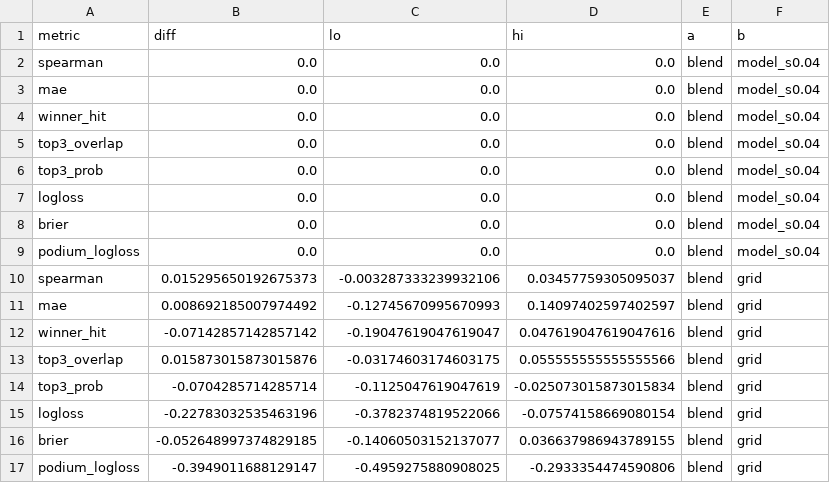
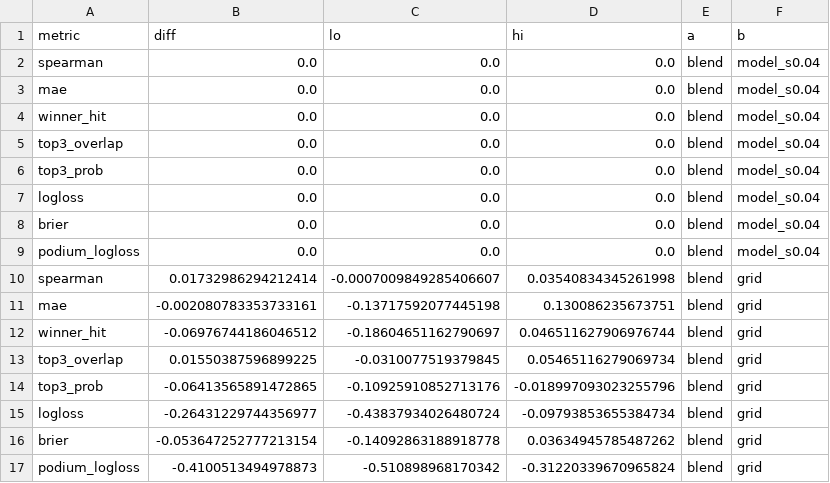
Before and after one commit to FernandoRomez/f1-predictions-2026, a CSV file: results/backtest_paired.csv, drawn as a sheet.

```diff
--- a/results/backtest_paired.csv
+++ b/results/backtest_paired.csv
@@ -9,9 +9,9 @@ brier,0.0,0.0,0.0,blend,model_s0.04
 podium_logloss,0.0,0.0,0.0,blend,model_s0.04
-spearman,0.015295650192675373,-0.003287333239932106,0.03457759305095037,blend,grid
-mae,0.008692185007974492,-0.12745670995670993,0.14097402597402597,blend,grid
-winner_hit,-0.07142857142857142,-0.19047619047619047,0.047619047619047616,blend,grid
-top3_overlap,0.015873015873015876,-0.03174603174603175,0.055555555555555566,blend,grid
-top3_prob,-0.0704285714285714,-0.1125047619047619,-0.025073015873015834,blend,grid
-logloss,-0.22783032535463196,-0.3782374819522066,-0.07574158669080154,blend,grid
-brier,-0.052648997374829185,-0.14060503152137077,0.036637986943789155,blend,grid
-podium_logloss,-0.3949011688129147,-0.4959275880908025,-0.2933354474590806,blend,grid
+spearman,0.01732986294212414,-0.0007009849285406607,0.03540834345261998,blend,grid
+mae,-0.002080783353733161,-0.13717592077445198,0.130086235673751,blend,grid
+winner_hit,-0.06976744186046512,-0.18604651162790697,0.046511627906976744,blend,grid
+top3_overlap,0.01550387596899225,-0.0310077519379845,0.05465116279069734,blend,grid
+top3_prob,-0.06413565891472865,-0.10925910852713176,-0.018997093023255796,blend,grid
+logloss,-0.26431229744356977,-0.43837934026480724,-0.09793853655384734,blend,grid
+brier,-0.053647252777213154,-0.14092863188918778,0.03634945785487262,blend,grid
+podium_logloss,-0.4100513494978873,-0.510898968170342,-0.31220339670965824,blend,grid
```
Also changed, not shown: results/2026_championship.csv, results/backtest.csv, 6 other files.
